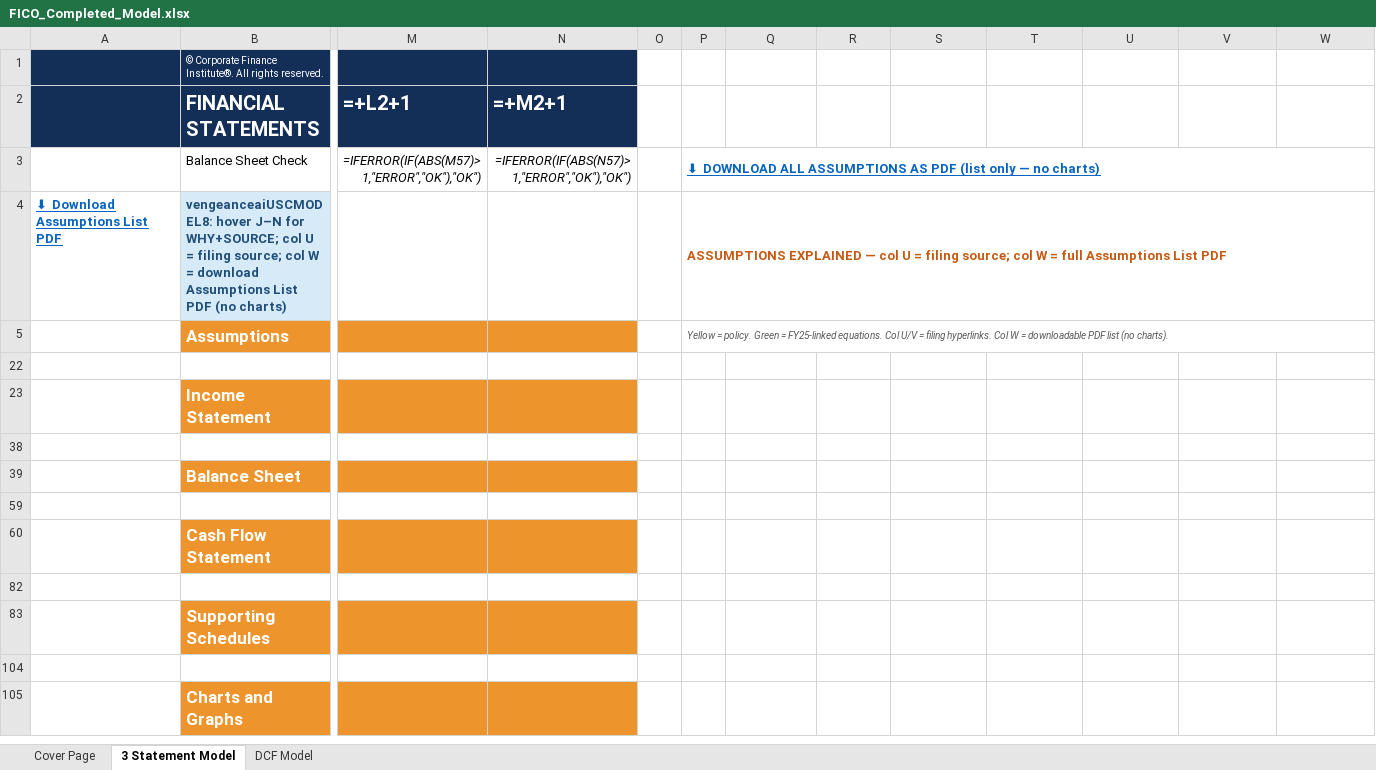
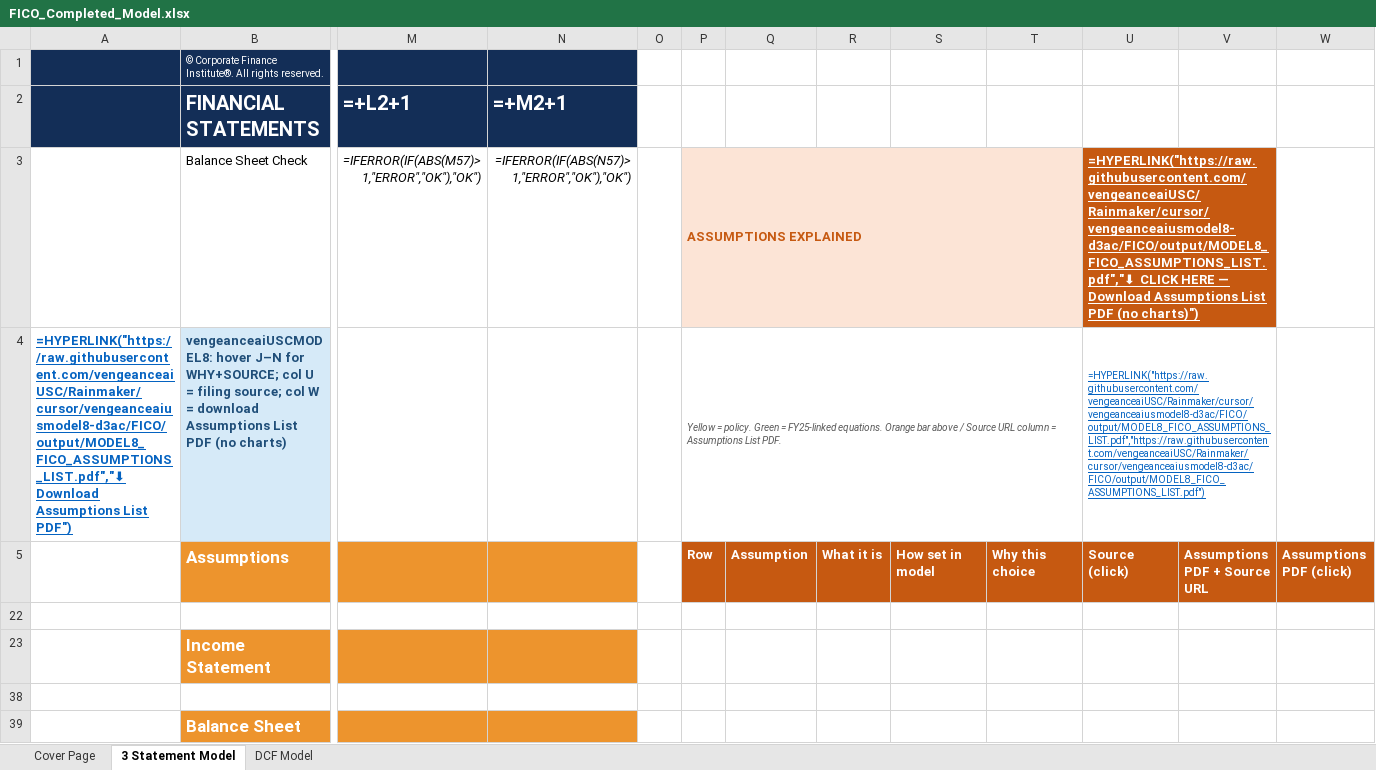
Before and after one commit to vengeanceaiUSC/Rainmaker, an Excel workbook: FICO/output/FICO_Completed_Model.xlsx, sheet 3 Statement Model, drawn as a sheet; only a part is shown, gaps mark what is left out; the shorter side is filled out with more unchanged rows; values as stored, in another font and other column widths than the file's, no borders; formulas without a stored value are shown as written; charts and pictures and conditional formats not drawn; removed rows and columns are numbered as before the commit, all else as after; rows hold the shown columns only; the diff names each change by its address in the sheet, - before the commit and + after, or states it on an @@ line.

```diff
--- a/FICO/output/FICO_Completed_Model.xlsx (sheet 3 Statement Model)
+++ b/FICO/output/FICO_Completed_Model.xlsx (sheet 3 Statement Model)
-P3: ⬇ DOWNLOAD ALL ASSUMPTIONS AS PDF (list only — no charts)
+P3: ASSUMPTIONS EXPLAINED
@@ P3 fill: none → #FCE4D6, underline: on → off, text colour: #0563C1 → #C65911 @@
-P3:W3 merged
+P3:T3 merged
-U3: (empty)
+U3: =HYPERLINK("https://raw.githubusercontent.com/vengeanceaiUSC/Rainmaker/cursor/vengeanceaiusmodel8-d3ac/FICO/output/MODEL8_FICO_ASSUMPTIONS_LIST.pdf","⬇ CLICK HERE — Download Assumptions List PDF (no charts)")
-U3 fill: none
+U3 fill: #C65911
+U3:V3 merged
-row 4: ⬇ Download Assumptions List PDF | vengeanceaiUSCMODEL8: hover J–N for WHY+SOURCE; col U = filing source; col W = download Assumptions List PDF (no charts) |  |  |  | ASSUMPTIONS EXPLAINED — col U = filing source; col W = full Assumptions List PDF
-row 5:  | Assumptions |  |  |  | Yellow = policy. Green = FY25-linked equations. Col U/V = filing hyperlinks. Col W = downloadable PDF list (no charts).
+row 4: =HYPERLINK("https://raw.githubusercontent.com/vengeanceaiUSC/Rainmaker/cursor/vengeanceaiusmodel8-d3ac/FICO/output/MODEL8_FICO_ASSUMPTIONS_LIST.pdf","⬇ Download Assumptions List PDF") | vengeanceaiUSCMODEL8: hover J–N for WHY+SOURCE; col U = filing source; col W = download Assumptions List PDF (no charts) |  |  |  | Yellow = policy. Green = FY25-linked equations. Orange bar above / Source URL column = Assumptions List PDF. |  |  |  |  | =HYPERLINK("https://raw.githubusercontent.com/vengeanceaiUSC/Rainmaker/cursor/vengeanceaiusmodel8-d3ac/FICO/output/MODEL8_FICO_ASSUMPTIONS_LIST.pdf","https://raw.githubusercontent.com/vengeanceaiUSC/Rainmaker/cursor/vengeanceaiusmodel8-d3ac/FICO/output/MODEL8_FICO_ASSUMPTIONS_LIST.pdf")
+row 5:  | Assumptions |  |  |  | Row | Assumption | What it is | How set in model | Why this choice | Source (click) | Assumptions PDF + Source URL | Assumptions PDF (click)
```
Also changed, not shown: sheet DCF Model, hidden cells, FICO/templates/CFI_Template.xlsx, 4 other files.
